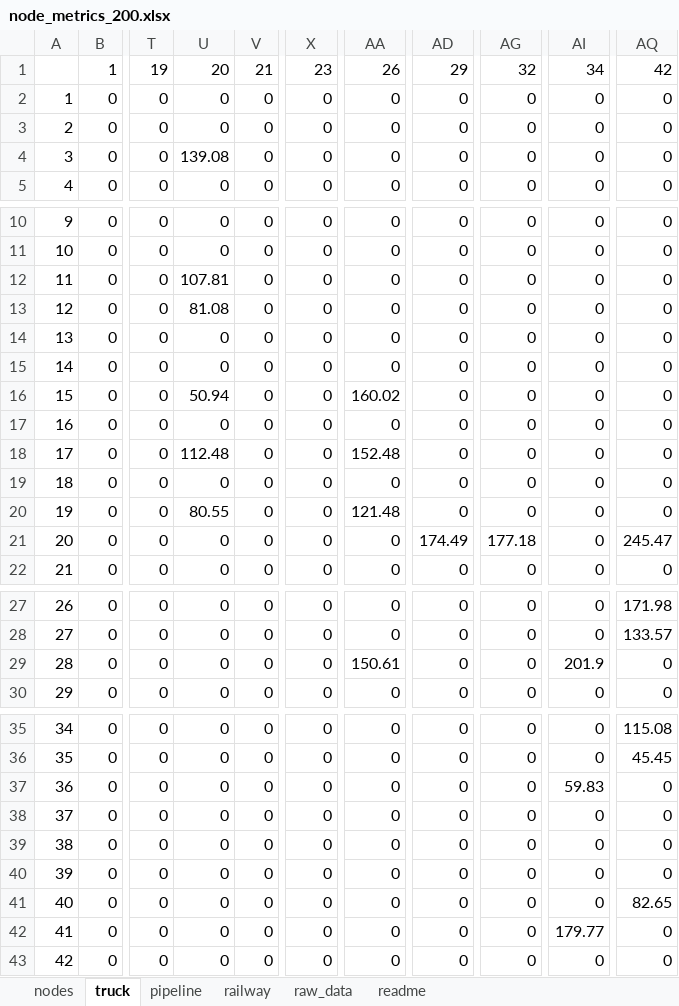
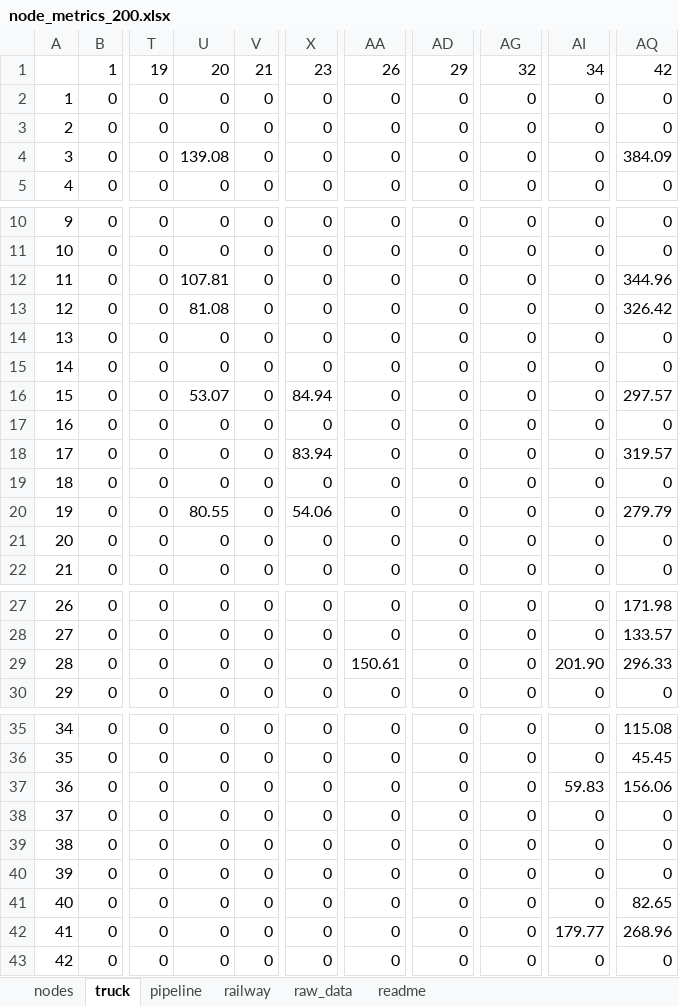
Before and after one commit to lucabert01/AdOpT-NET0_luca, an Excel workbook: southern_europe/italy_data/geographical_feature/node_metrics_200.xlsx, sheet truck, drawn as a sheet; only a part is shown, gaps mark what is left out; values as stored, in another font and other column widths than the file's, no borders; conditional formats not drawn; the diff names each change by its address in the sheet, - before the commit and + after, or states it on an @@ line.

Commit message:
truck connections distance updated
case_200: more nodes directly connect to Casalborsetti

```diff
--- a/southern_europe/italy_data/geographical_feature/node_metrics_200.xlsx (sheet truck)
+++ b/southern_europe/italy_data/geographical_feature/node_metrics_200.xlsx (sheet truck)
-AQ4: 0
+AQ4: 384.09
-AQ12: 0
+AQ12: 344.96
-AQ13: 0
+AQ13: 326.42
-U16: 50.94
+U16: 53.07
-X16: 0
+X16: 84.94
-AA16: 160.02
+AA16: 0
-AQ16: 0
+AQ16: 297.57
-U18: 112.48
+U18: 0
-X18: 0
+X18: 83.94
-AA18: 152.48
+AA18: 0
-AQ18: 0
+AQ18: 319.57
-X20: 0
+X20: 54.06
-AA20: 121.48
+AA20: 0
-AQ20: 0
+AQ20: 279.79
-AD21: 174.49
+AD21: 0
-AG21: 177.18
+AG21: 0
-AQ21: 245.47
+AQ21: 0
-AI29: 201.9
+AI29: 201.90
-AQ29: 0
+AQ29: 296.33
-AQ37: 0
+AQ37: 156.06
-AQ42: 0
+AQ42: 268.96
```
Also changed, not shown: sheet raw_data.
